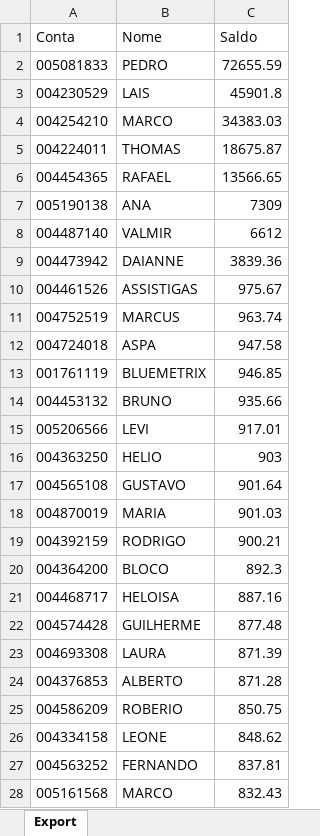
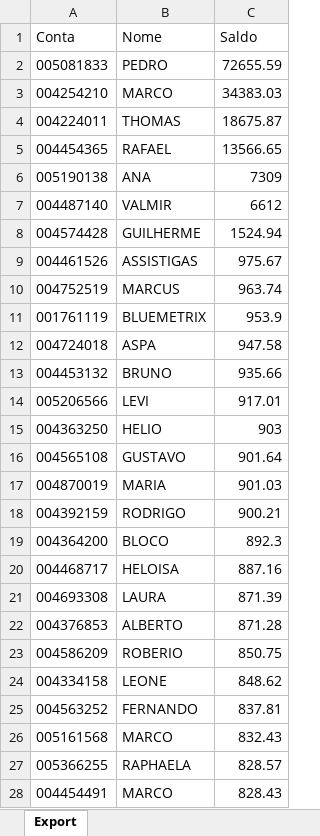
Before and after one commit to bluemetrixgit/Mesa_de_operacao, an Excel workbook: Saldo.xlsx, sheet Export, drawn as a sheet; only a part is shown; the shorter side is filled out with more unchanged rows; values as stored, in another font and other column widths than the file's, no borders; removed rows and columns are numbered as before the commit, all else as after; the diff names each change by its address in the sheet, - before the commit and + after, or states it on an @@ line.

Commit message:
Add files via upload

```diff
--- a/Saldo.xlsx (sheet Export)
+++ b/Saldo.xlsx (sheet Export)
-row 3: 004230529 | LAIS | 45901.8
-row 9: 004473942 | DAIANNE | 3839.36
+row 8: 004574428 | GUILHERME | 1524.94
+row 11: 001761119 | BLUEMETRIX | 953.9
-row 13: 001761119 | BLUEMETRIX | 946.85
-row 22: 004574428 | GUILHERME | 877.48
```
